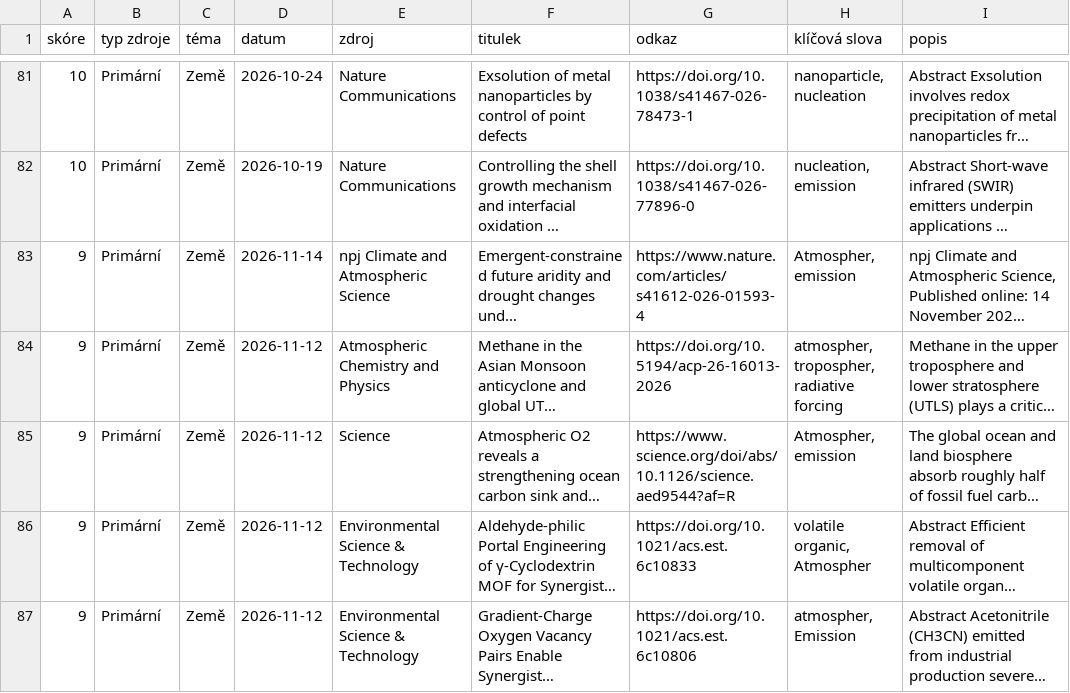
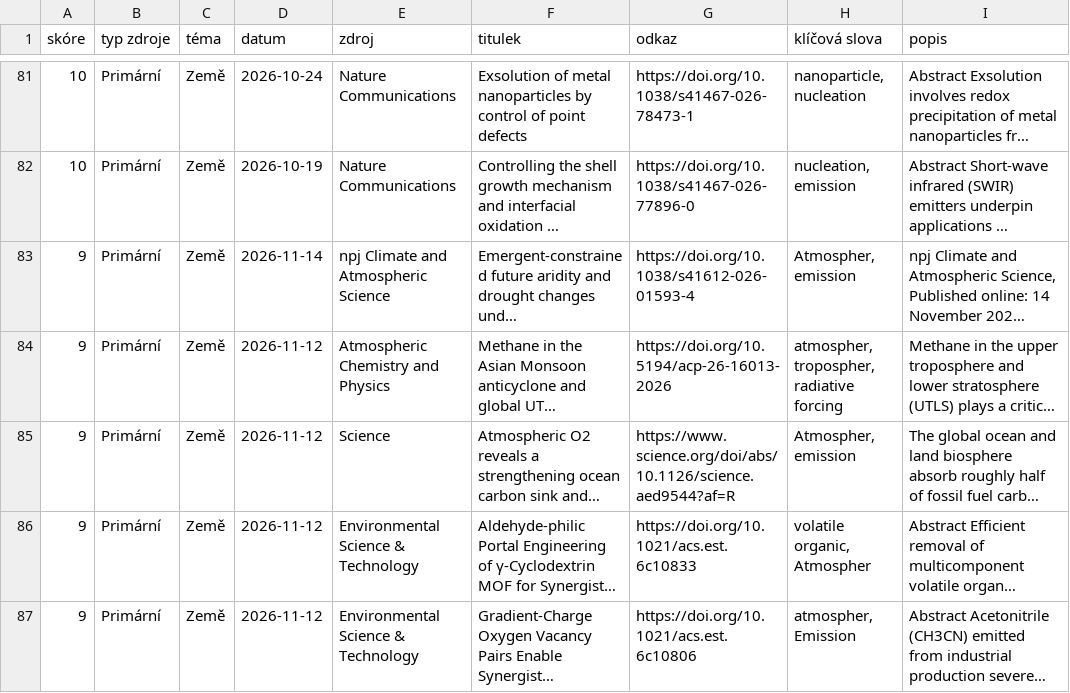
Before and after one commit to PetrVodicka/aerosolnews, a CSV file: docs/uzky.csv, drawn as a sheet; only a part is shown, gaps mark what is left out; long unchanged cells end in …; the diff covers the shown part only; the diff names each change by its address in the sheet, - before the commit and + after, or states it on an @@ line.

```diff
--- a/docs/uzky.csv
+++ b/docs/uzky.csv
-G83 (odkaz): https://www.nature.com/articles/s41612-026-01593-4
+G83 (odkaz): https://doi.org/10.1038/s41612-026-01593-4
```
Also changed, not shown: 5 added rows, 5 removed rows, 3 moved rows and 30 edited cells elsewhere in this file, 6 other files.
